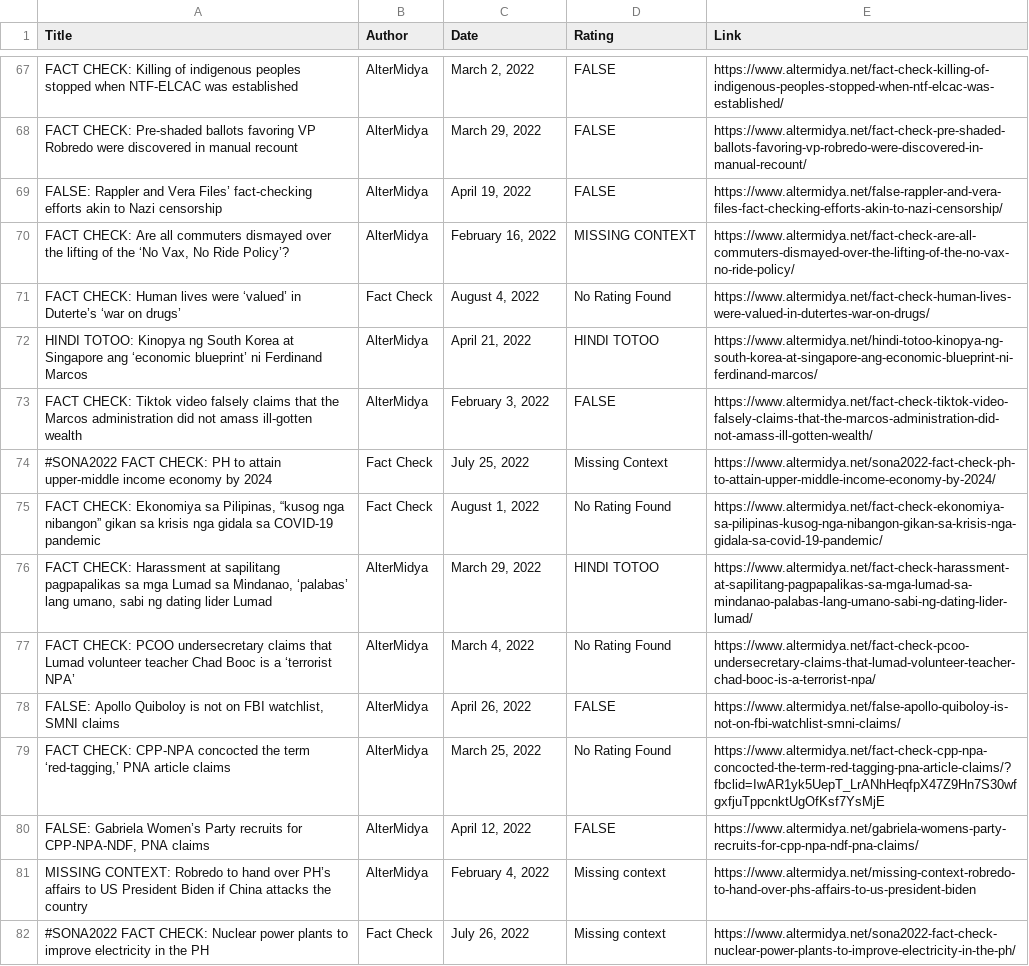
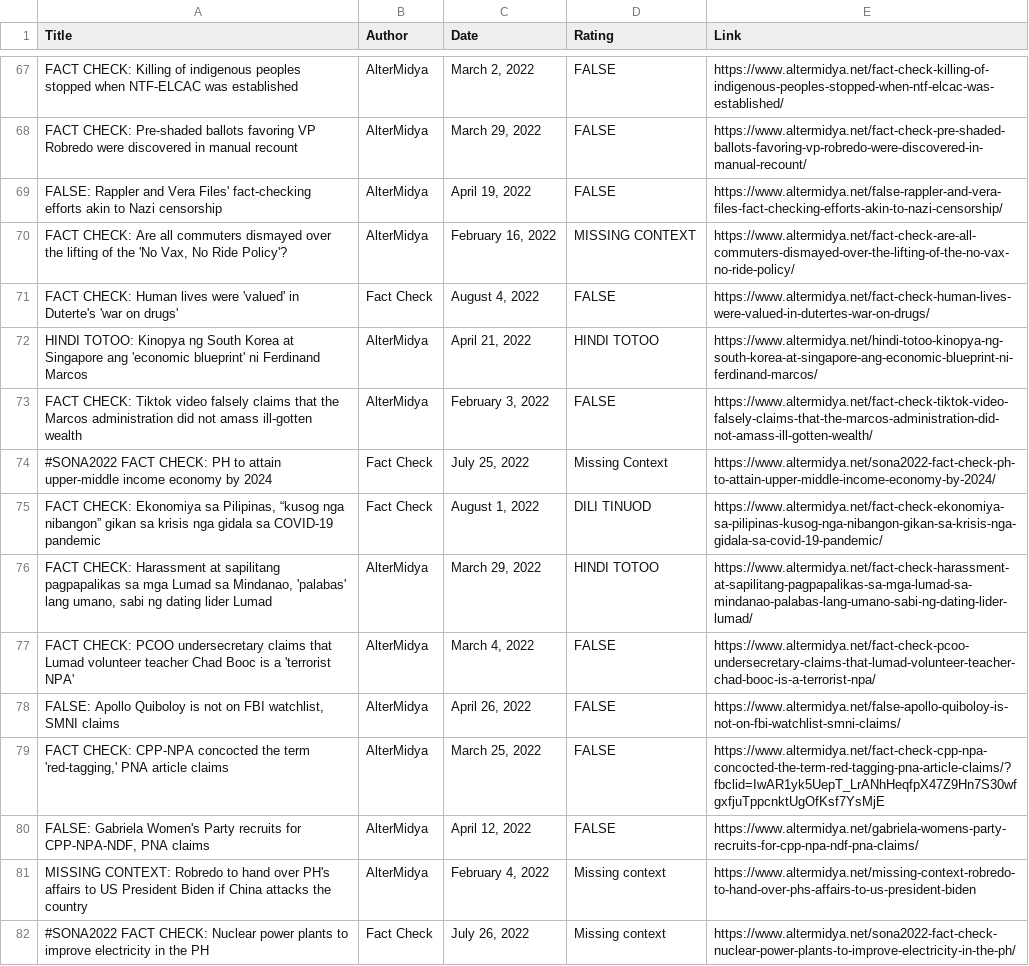
Before and after one commit to rmpaulino/factsfirst-scraping, a CSV file: altermidya_extracted_data.csv, drawn as a sheet; only a part is shown, gaps mark what is left out; the diff covers the shown part only; the diff names each change by its address in the sheet, - before the commit and + after, or states it on an @@ line.

```diff
--- a/altermidya_extracted_data.csv
+++ b/altermidya_extracted_data.csv
-A69 (Title): …and Vera Files’ fact-checking efforts…
+A69 (Title): …and Vera Files' fact-checking efforts…
-A70 (Title): …of the ‘No Vax, No Ride Policy’?
+A70 (Title): …of the 'No Vax, No Ride Policy'?
-A71 (Title): …lives were ‘valued’ in Duterte’s ‘war on drugs’
+A71 (Title): …lives were 'valued' in Duterte's 'war on drugs'
-D71 (Rating): No Rating Found
+D71 (Rating): FALSE
-A72 (Title): …Singapore ang ‘economic blueprint’ ni Ferdinand…
+A72 (Title): …Singapore ang 'economic blueprint' ni Ferdinand…
-D75 (Rating): No Rating Found
+D75 (Rating): DILI TINUOD
-A76 (Title): …sa Mindanao, ‘palabas’ lang umano,…
+A76 (Title): …sa Mindanao, 'palabas' lang umano,…
-A77 (Title): …is a ‘terrorist NPA’
+A77 (Title): …is a 'terrorist NPA'
-D77 (Rating): No Rating Found
+D77 (Rating): FALSE
-A79 (Title): …the term ‘red-tagging,’ PNA article…
+A79 (Title): …the term 'red-tagging,' PNA article…
-D79 (Rating): No Rating Found
+D79 (Rating): FALSE
-A80 (Title): FALSE: Gabriela Women’s Party recruits…
+A80 (Title): FALSE: Gabriela Women's Party recruits…
-A81 (Title): …hand over PH’s affairs to…
+A81 (Title): …hand over PH's affairs to…
```
Also changed, not shown: 89 edited cells elsewhere in this file.
